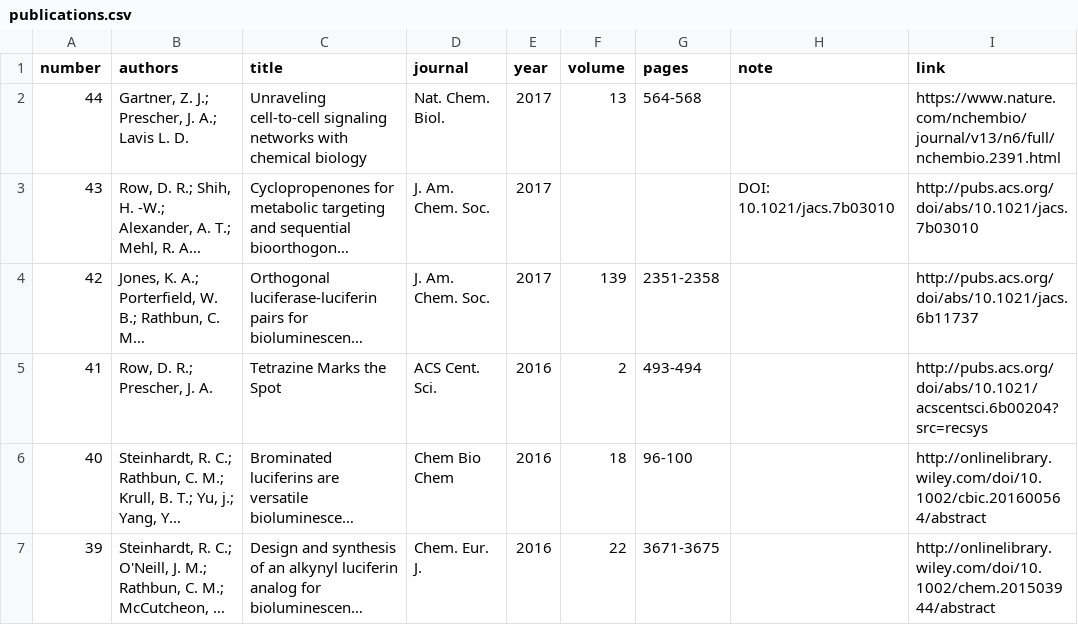
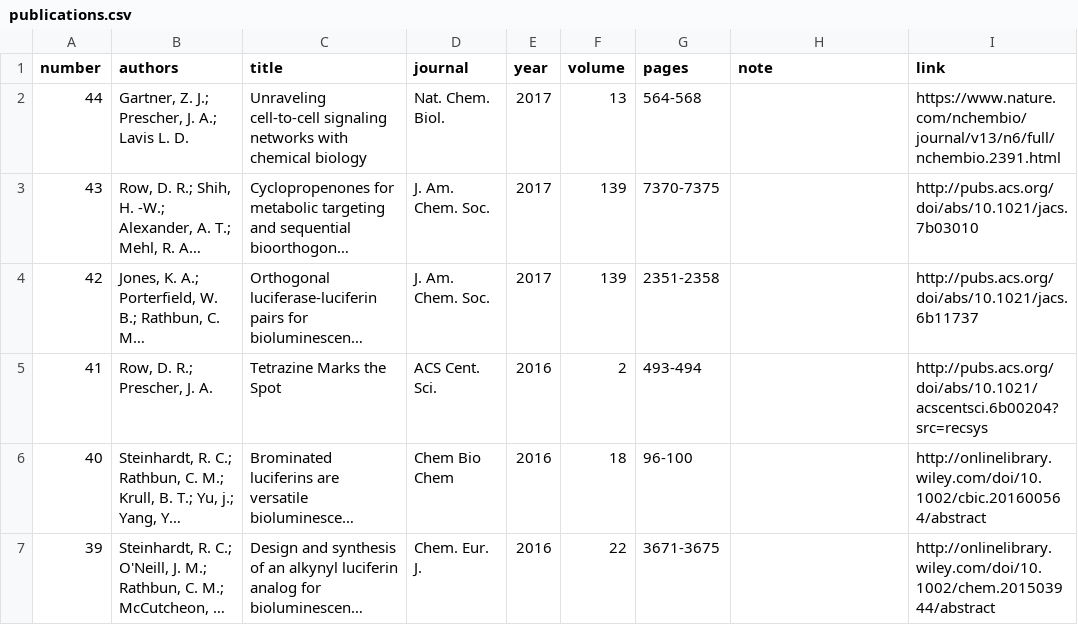
Before and after one commit to c-bun/Prescher-Lab-Site, a CSV file: _data/publications.csv, drawn as a sheet; only a part is shown; long unchanged cells end in …; the diff names each change by its address in the sheet, - before the commit and + after, or states it on an @@ line.

```diff
--- a/_data/publications.csv
+++ b/_data/publications.csv
-F3 (volume): (empty)
+F3 (volume): 139
-G3 (pages): (empty)
+G3 (pages): 7370-7375
-H3 (note): DOI: 10.1021/jacs.7b03010
+H3 (note): (empty)
```
Also changed, not shown: _data/group.csv, 7 other files.
